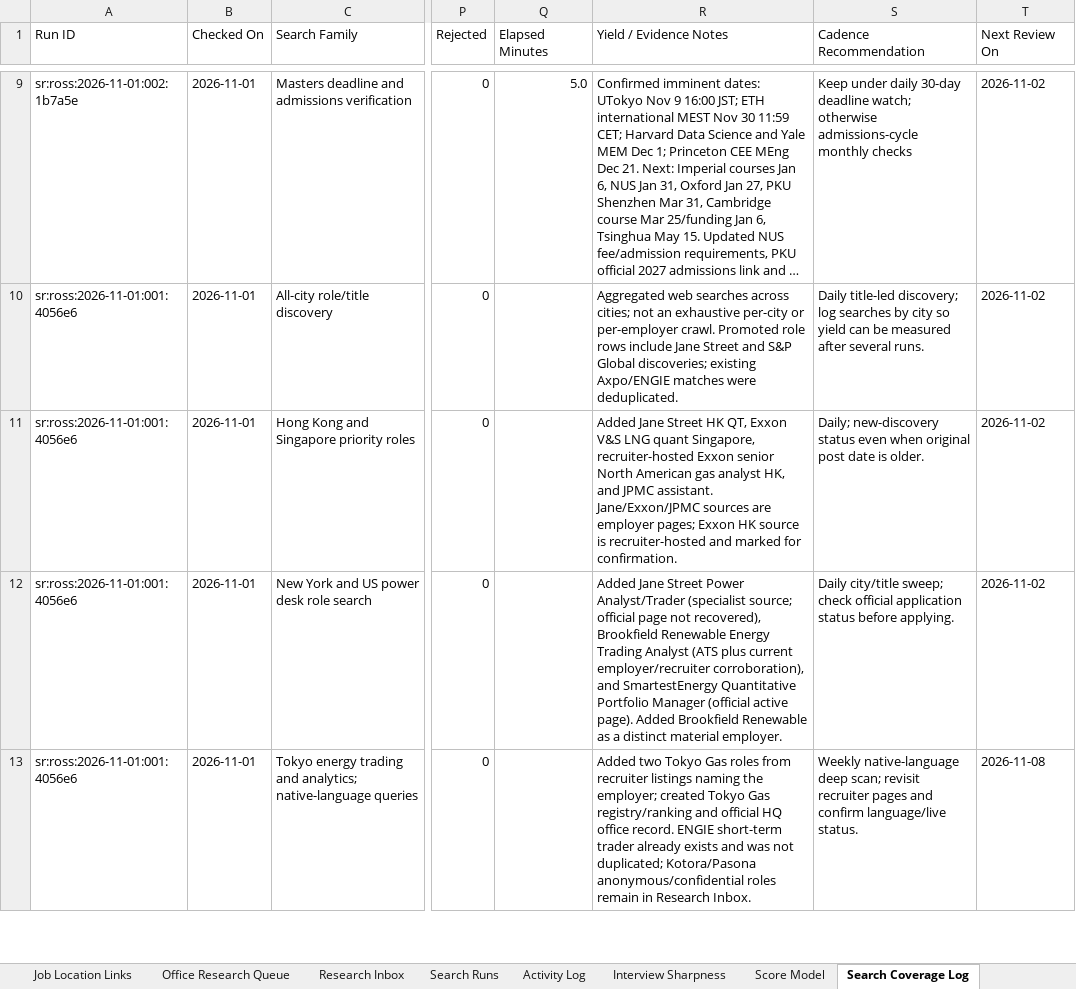
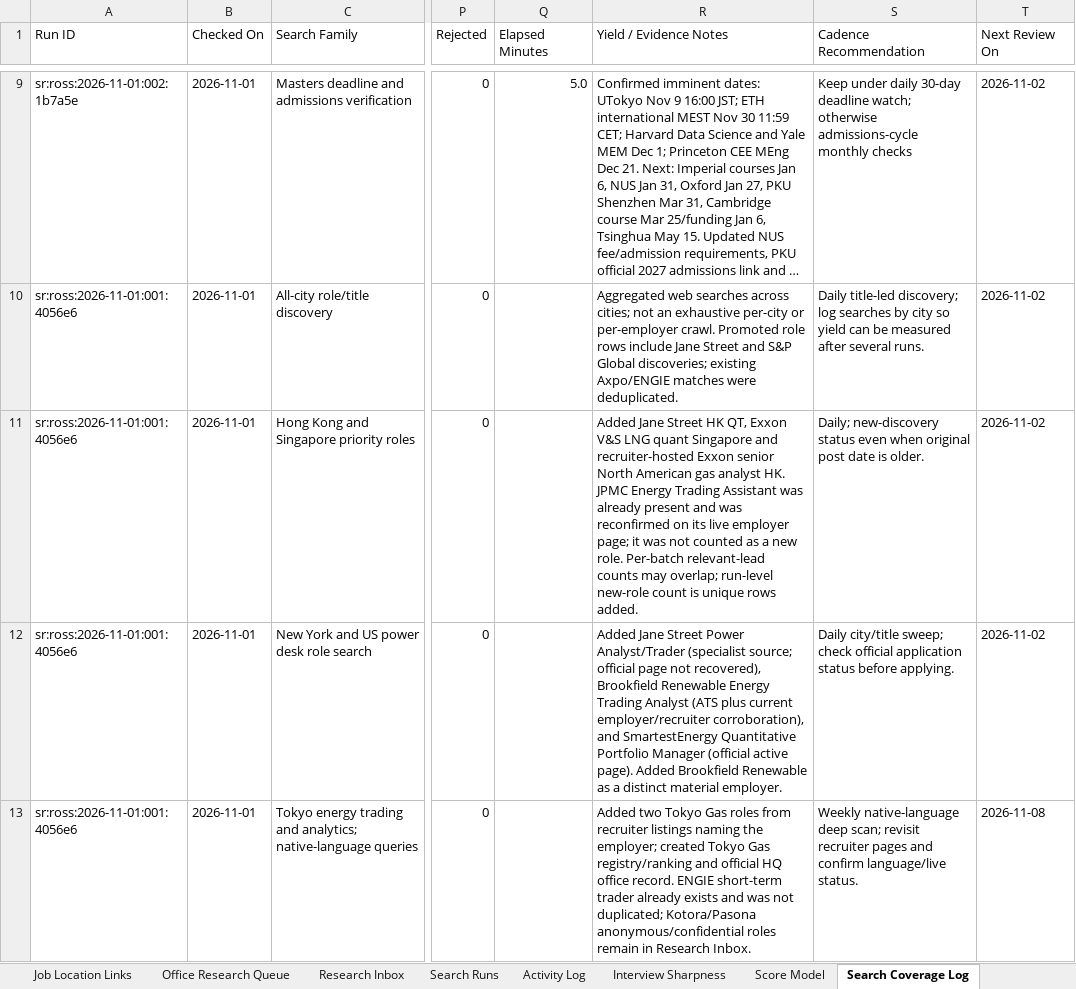
Before and after one commit to RZEdward/world-of-commodities, an Excel workbook: worldofcommodities.xlsx, sheet Search Coverage Log, drawn as a sheet; only a part is shown, gaps mark what is left out; long unchanged cells end in …; values as stored, in another font and other column widths than the file's, no borders; table styles not drawn; the diff names each change by its address in the sheet, - before the commit and + after, or states it on an @@ line.

Commit message:
Clarify baseline search coverage counts

```diff
--- a/worldofcommodities.xlsx (sheet Search Coverage Log)
+++ b/worldofcommodities.xlsx (sheet Search Coverage Log)
-R11 (Yield / Evidence Notes): …LNG quant Singapore, recruiter-hosted Exxon senior North American gas analyst HK, and JPMC assistant. Jane/Exxon/JPMC sources are employer pages; Exxon HK source is recruiter-hosted and marked for confirmation.
+R11 (Yield / Evidence Notes): …LNG quant Singapore and recruiter-hosted Exxon senior North American gas analyst HK. JPMC Energy Trading Assistant was already present and was reconfirmed on its live employer page; it was not counted as a new role. Per-batch relevant-lead counts may overlap; run-level new-role count is unique rows added.
```
Also changed, not shown: sheet Search Runs.
